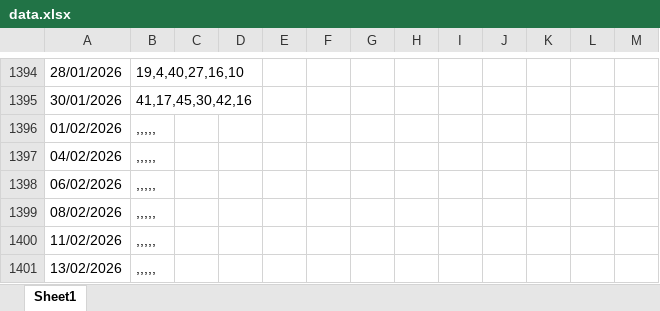
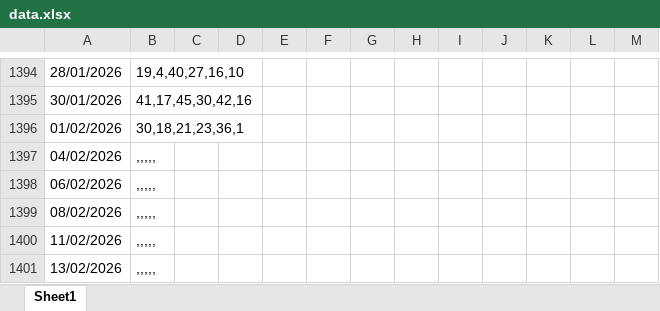
Before and after one commit to TonyPham1403/life, an Excel workbook: data.xlsx, sheet Sheet1, drawn as a sheet; only a part is shown, gaps mark what is left out; values as stored, in another font and other column widths than the file's, no borders; the diff names each change by its address in the sheet, - before the commit and + after, or states it on an @@ line.

Commit message:
Add files via upload

```diff
--- a/data.xlsx (sheet Sheet1)
+++ b/data.xlsx (sheet Sheet1)
-B1396: ,,,,,
+B1396: 30,18,21,23,36,1
```
